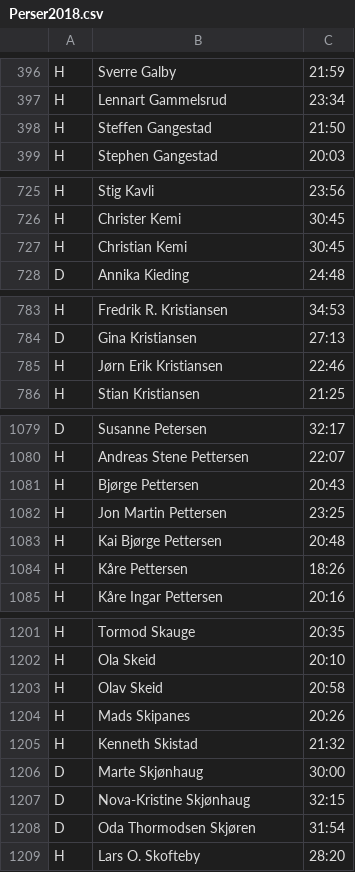
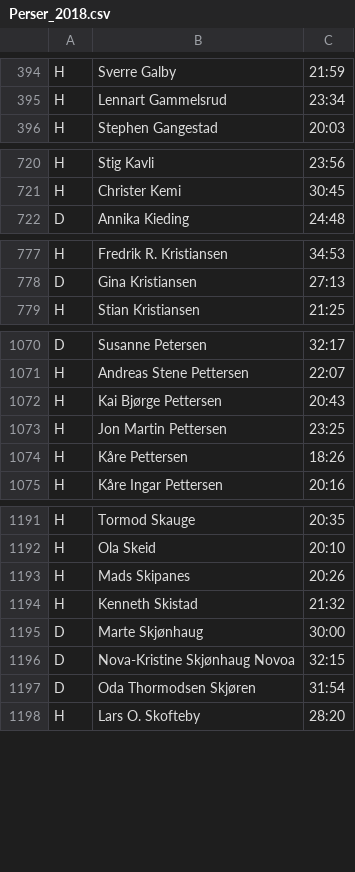
Before and after one commit to joneid-org/kalneslopene, a CSV file: backend/src/main/resources/Resultater/v2/Perser_2018.csv (was backend/src/main/resources/Resultater/Perser2018.csv), drawn as a sheet; only a part is shown, gaps mark what is left out; the diff covers the shown part only.

```diff
--- a/backend/src/main/resources/Resultater/Perser2018.csv
+++ b/backend/src/main/resources/Resultater/v2/Perser_2018.csv
@@ -397,3 +395,2 @@ H;Sverre Galby;21:59
 H;Lennart Gammelsrud;23:34
-H;Steffen Gangestad;21:50
 H;Stephen Gangestad;20:03
@@ -726,3 +721,2 @@ H;Stig Kavli;23:56
 H;Christer Kemi;30:45
-H;Christian Kemi;30:45
 D;Annika Kieding;24:48
@@ -784,3 +778,2 @@ H;Fredrik R. Kristiansen;34:53
 D;Gina Kristiansen;27:13
-H;Jørn Erik Kristiansen;22:46
 H;Stian Kristiansen;21:25
@@ -1080,5 +1071,4 @@ D;Susanne Petersen;32:17
 H;Andreas Stene Pettersen;22:07
-H;Bjørge Pettersen;20:43
+H;Kai Bjørge Pettersen;20:43
 H;Jon Martin Pettersen;23:25
-H;Kai Bjørge Pettersen;20:48
 H;Kåre Pettersen;18:26
@@ -1202,3 +1192,2 @@ H;Tormod Skauge;20:35
 H;Ola Skeid;20:10
-H;Olav Skeid;20:58
 H;Mads Skipanes;20:26
@@ -1206,3 +1195,3 @@ H;Kenneth Skistad;21:32
 D;Marte Skjønhaug;30:00
-D;Nova-Kristine Skjønhaug;32:15
+D;Nova-Kristine Skjønhaug Novoa;32:15
 D;Oda Thormodsen Skjøren;31:54
```
Also changed, not shown: 8 removed rows and 17 edited cells elsewhere in this file, 38 other files.
